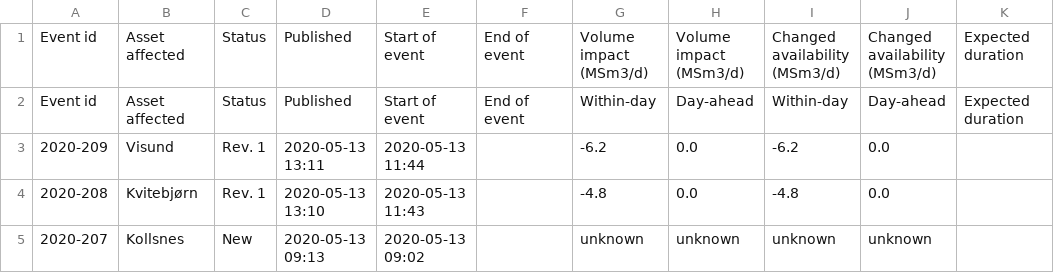
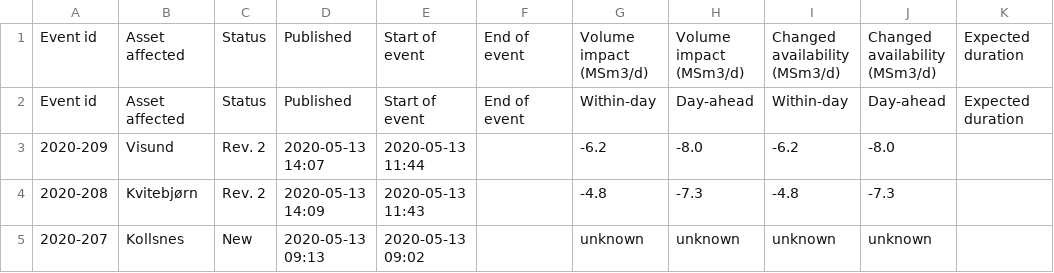
Before and after one commit to vangheq/GasData, a CSV file: data/GsscUnplannedEventsFieldsAndProcessingPlants.csv, drawn as a sheet; only a part is shown; the diff names each change by its address in the sheet, - before the commit and + after, or states it on an @@ line.

```diff
--- a/data/GsscUnplannedEventsFieldsAndProcessingPlants.csv
+++ b/data/GsscUnplannedEventsFieldsAndProcessingPlants.csv
-C3:C4: Rev. 1
+C3:C4: Rev. 2
-D3: 2020-05-13 13:11
+D3: 2020-05-13 14:07
-H3: 0.0
+H3: -8.0
-J3: 0.0
+J3: -8.0
-D4: 2020-05-13 13:10
+D4: 2020-05-13 14:09
-H4: 0.0
+H4: -7.3
-J4: 0.0
+J4: -7.3
```
Also changed, not shown: 1 other file.
